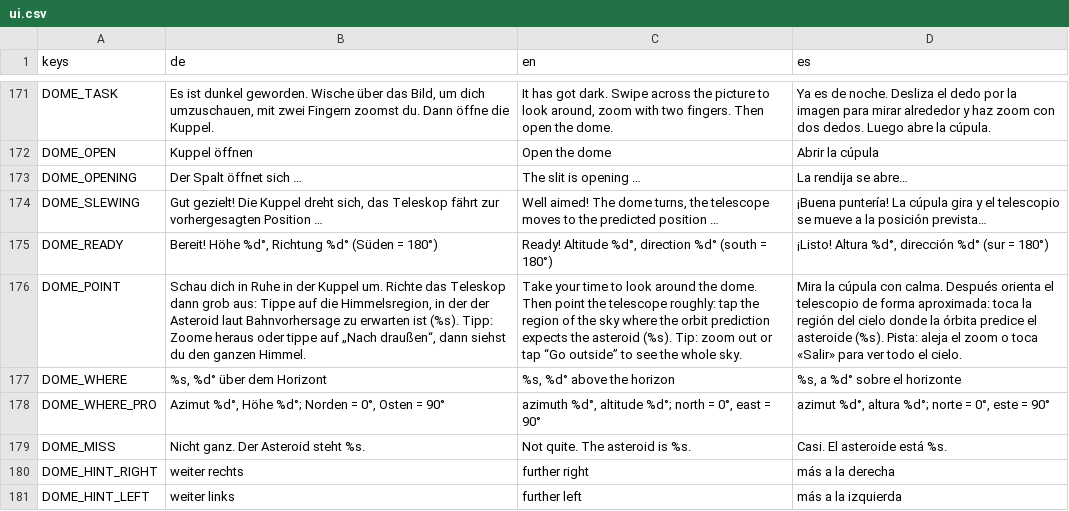
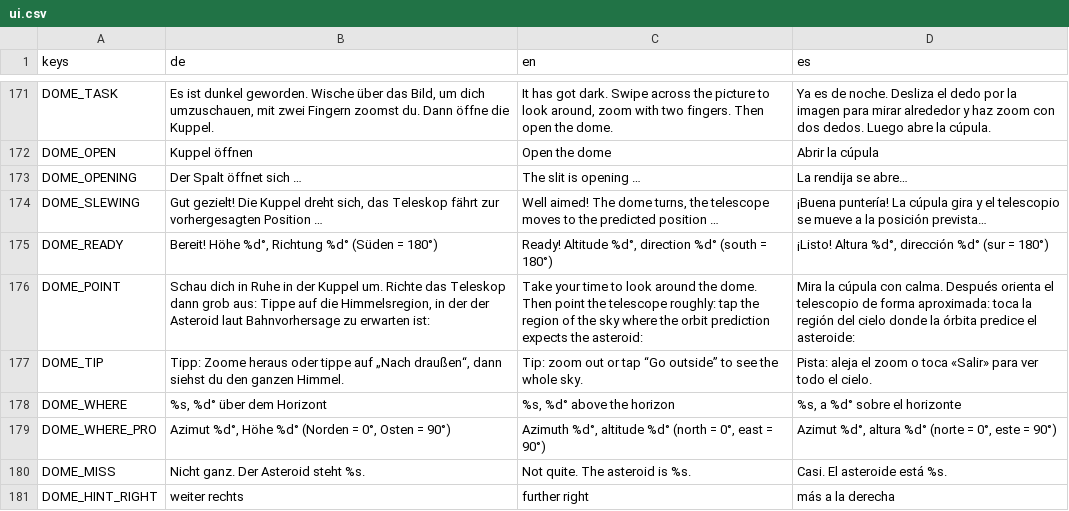
Before and after one commit to OST-Observatory/ost_astro_arcade, a CSV file: godot/locale/ui.csv, drawn as a sheet; only a part is shown, gaps mark what is left out; the shorter side is filled out with more unchanged rows; addresses are those after the commit; the diff names each change by its address in the sheet, - before the commit and + after, or states it on an @@ line.

```diff
--- a/godot/locale/ui.csv
+++ b/godot/locale/ui.csv
-B176 (de): …zu erwarten ist (%s). Tipp: Zoome heraus oder tippe auf „Nach draußen“, dann siehst du den ganzen Himmel.
+B176 (de): …zu erwarten ist:
-C176 (en): …expects the asteroid (%s). Tip: zoom out or tap “Go outside” to see the whole sky.
+C176 (en): …expects the asteroid:
-D176 (es): …predice el asteroide (%s). Pista: aleja el zoom o toca «Salir» para ver todo el cielo.
+D176 (es): …predice el asteroide:
+row 177: DOME_TIP | Tipp: Zoome heraus oder tippe auf „Nach draußen“, dann siehst du den ganzen Himmel. | Tip: zoom out or tap “Go outside” to see the whole sky. | Pista: aleja el zoom o toca «Salir» para ver todo el cielo.
-B179 (de): …%d°, Höhe %d°; Norden = 0°, Osten = 90°
+B179 (de): …%d°, Höhe %d° (Norden = 0°, Osten = 90°)
-C179 (en): azimuth %d°, altitude %d°; north = 0°, east = 90°
+C179 (en): Azimuth %d°, altitude %d° (north = 0°, east = 90°)
-D179 (es): azimut %d°, altura %d°; norte = 0°, este = 90°
+D179 (es): Azimut %d°, altura %d° (norte = 0°, este = 90°)
```
Also changed, not shown: 2 other files.
